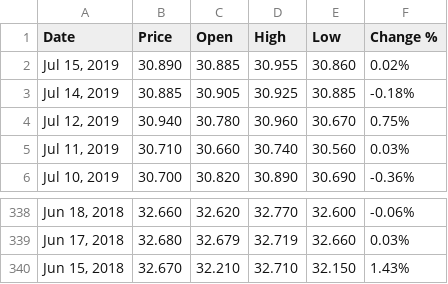
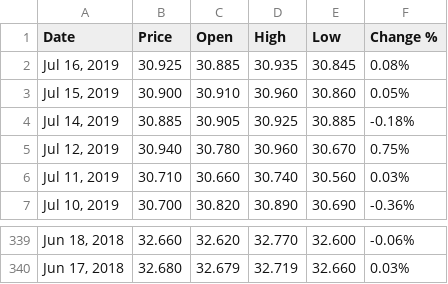
Before and after one commit to OpenWeasel/USDTHB-1Y-HISTORICAL, a CSV file: USD_THB Historical Data.csv, drawn as a sheet; only a part is shown, gaps mark what is left out.

Commit message:
Update USD_THB Historical Data.csv
JUL16

```diff
--- a/USD_THB Historical Data.csv
+++ b/USD_THB Historical Data.csv
@@ -1,3 +1,4 @@
 "Date","Price","Open","High","Low","Change %"
-"Jul 15, 2019","30.890","30.885","30.955","30.860","0.02%"
+"Jul 16, 2019","30.925","30.885","30.935","30.845","0.08%"
+"Jul 15, 2019","30.900","30.910","30.960","30.860","0.05%"
 "Jul 14, 2019","30.885","30.905","30.925","30.885","-0.18%"
@@ -339,2 +340 @@
 "Jun 17, 2018","32.680","32.679","32.719","32.660","0.03%"
-"Jun 15, 2018","32.670","32.210","32.710","32.150","1.43%"
```
